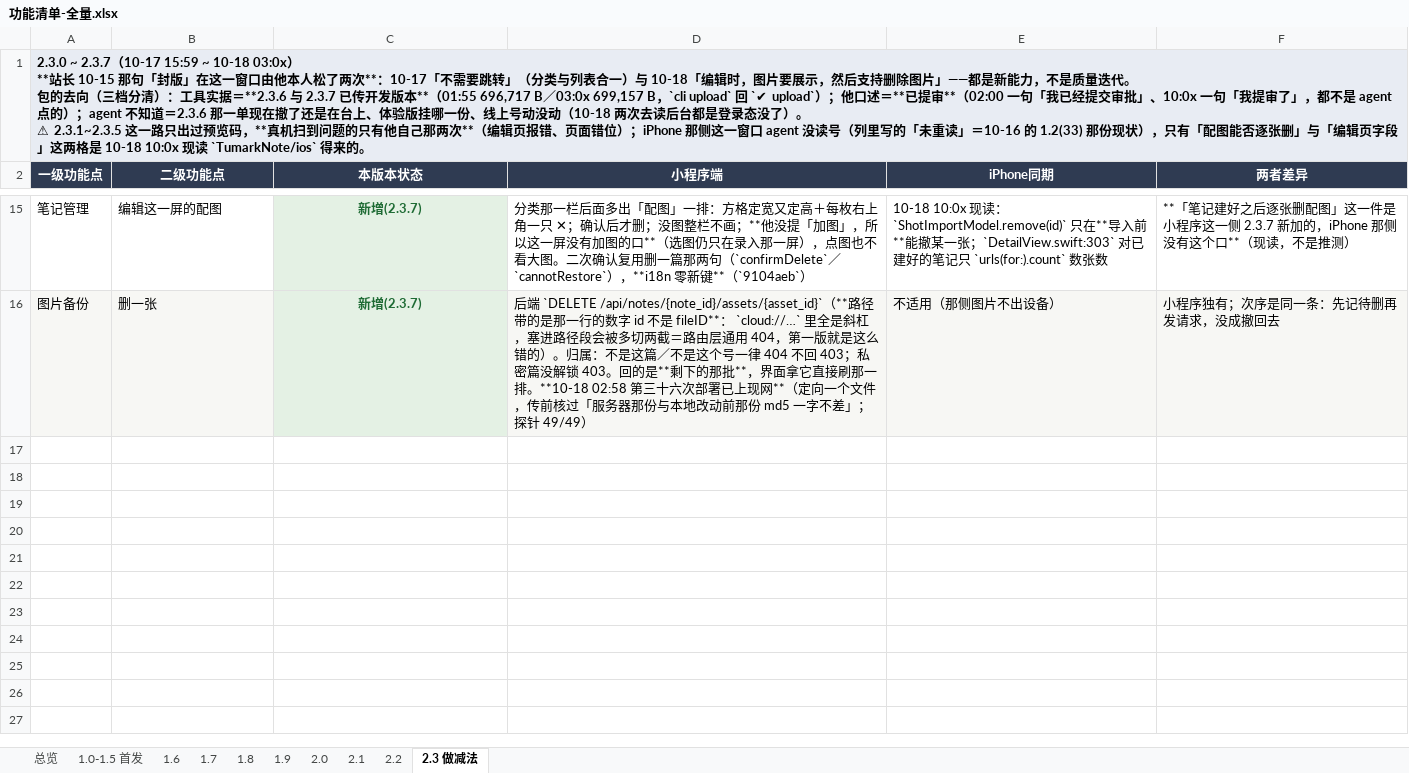
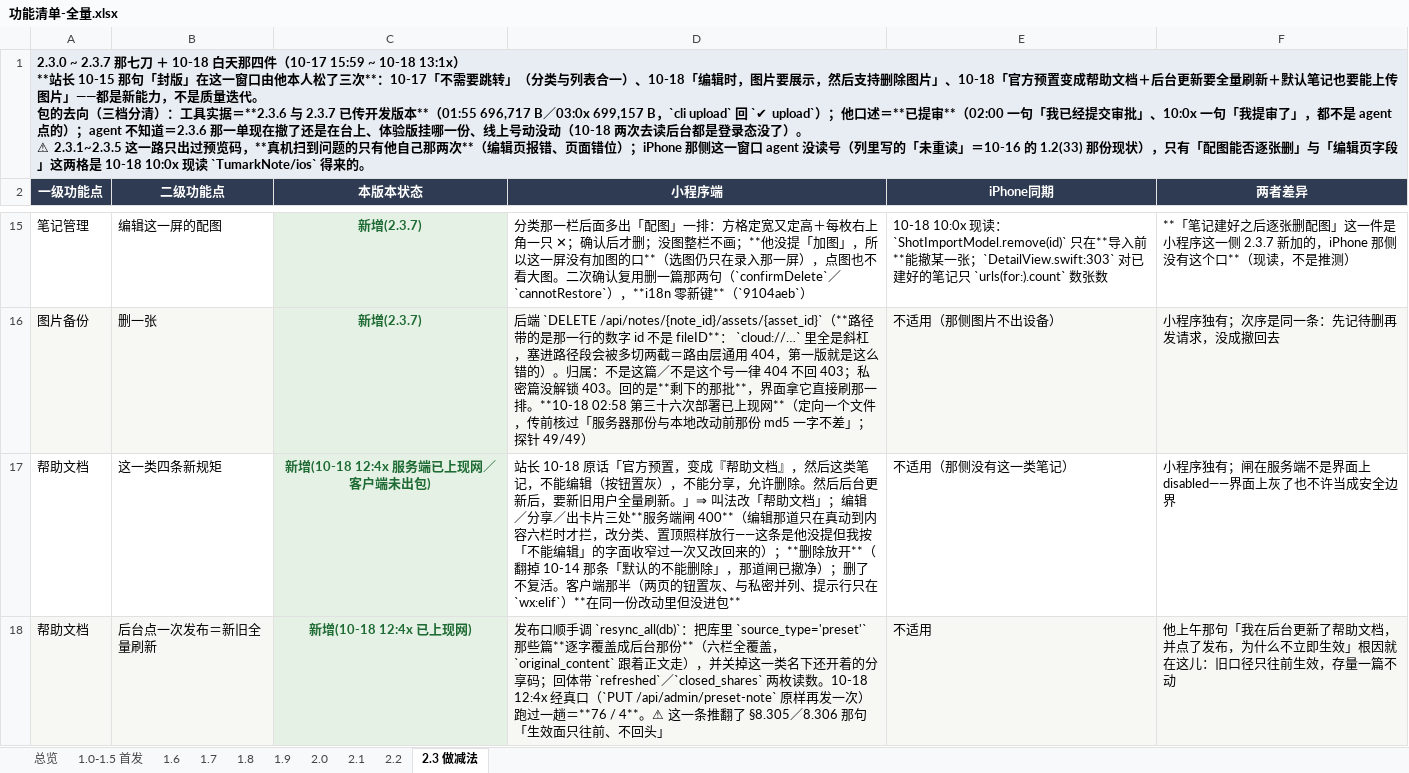
Before and after one commit to zhaolongfei-shareye/TuMaiBiJi, an Excel workbook: docs/功能清单-全量.xlsx, sheet 2.3 做减法, drawn as a sheet; only a part is shown, gaps mark what is left out; values as stored, in another font and other column widths than the file's, no borders; ↵ is a line break in a cell; the diff covers the shown part only; the diff names each change by its address in the sheet, - before the commit and + after, or states it on an @@ line.

Commit message:
§8.307／§8.308 落台账 ＋ 对照表重出（第三十八次部署那趟与官方配图这一刀）
- §8.307：他那两句各是什么根因——「发布不立即生效」＝旧口径只往前生效、存量不动（现已改成发布即刷存量，
  经真口跑过一趟 `refreshed: 76 / closed_shares: 4`）；「原文不认回行」＝数据一直有 `\n`，坏在详情窗那两枚是
  `<view>` 而同一屏 `.original-text` 是 `<text>`，改 `white-space: pre-wrap`，附 A/B 比高度实测（23.8/23.8 → 214.2/23.8）。
  另附第三十八次部署九份的七步读数与现网探针 23/23。
- §8.305 里那句「生效面只往前、不回头」**当场标注已作废**（不留旧结论当现状引用）。
- §8.308：官方那一篇也能带一张图这一刀的范围、为什么走运营图下发链、以及它**未部署**的原因
  （新迁移挂在现网还没有的 `b4e8a1c7d205` 之后，要上就必然把分类那条一起带上去——两条路等他挑）。
- 对照表：`2.3 做减法` 那张分表补四行、总览那格「新用户默认那一篇」按四条新规矩重写（含删得掉、
  不能编辑不能分享、后台还能配图、以及各自的部署／出包状态），部署号现读到第三十八次。

```diff
--- a/docs/功能清单-全量.xlsx (sheet 2.3 做减法)
+++ b/docs/功能清单-全量.xlsx (sheet 2.3 做减法)
-A1 (一级功能点): 2.3.0 ~ 2.3.7（10-17 15:59 ~ 10-18 03:0x） ↵ **站长 10-15 那句「封版」在这一窗口由他本人松了两次**：10-17「不需要跳转」（分类与列表合一）与 10-18「编辑时，图片要展示，然后支持删除图片」——…
+A1 (一级功能点): 2.3.0 ~ 2.3.7 那七刀 ＋ 10-18 白天那四件（10-17 15:59 ~ 10-18 13:1x） ↵ **站长 10-15 那句「封版」在这一窗口由他本人松了三次**：10-17「不需要跳转」（分类与列表合一）、10-18「编辑时，图片要展示，然后支持删除图片」、10-18「官方预置变成帮助文档＋后台更新要全量刷新＋默认笔记也要能上传图片」——…
+row 17: 帮助文档 | 这一类四条新规矩 | 新增(10-18 12:4x 服务端已上现网／客户端未出包) | 站长 10-18 原话「官方预置，变成『帮助文档』，然后这类笔记，不能编辑（按钮置灰），不能分享，允许删除。然后后台更新后，要新旧用户全量刷新。」⇒ 叫法改「帮助文档」；编辑／分享／出卡片三处**服务端闸 400**（编辑那道只在真动到内容六栏时才拦，改分类、置顶照样放行——这条是他没提但我按「不能编辑」的字面收窄过一次又改回来的）；**删除放开**（翻掉 10-14 那条「默认的不能删除」，那道闸已撤净）；删了不复活。客户端那半（两页的钮置灰、与私密并列、提示行只在 `wx:elif`）**在同一份改动里但没进包** | 不适用（那侧没有这一类笔记） | 小程序独有；闸在服务端不是界面上 disabled——界面上灰了也不许当成安全边界
+row 18: 帮助文档 | 后台点一次发布＝新旧全量刷新 | 新增(10-18 12:4x 已上现网) | 发布口顺手调 `resync_all(db)`：把库里 `source_type='preset'` 那些篇**逐字覆盖成后台那份**（六栏全覆盖，`original_content` 跟着正文走），并关掉这一类名下还开着的分享码；回体带 `refreshed`／`closed_shares` 两枚读数。10-18 12:4x 经真口（`PUT /api/admin/preset-note` 原样再发一次）跑过一趟＝**76 / 4**。⚠ 这一条推翻了 §8.305／8.306 那句「生效面只往前、不回头」 | 不适用 | 他上午那句「我在后台更新了帮助文档，并点了发布，为什么不立即生效」根因就在这儿：旧口径只往前生效，存量一篇不动
```
Also changed, not shown: 2 added rows elsewhere in this sheet, sheet 总览, 2 other files.
